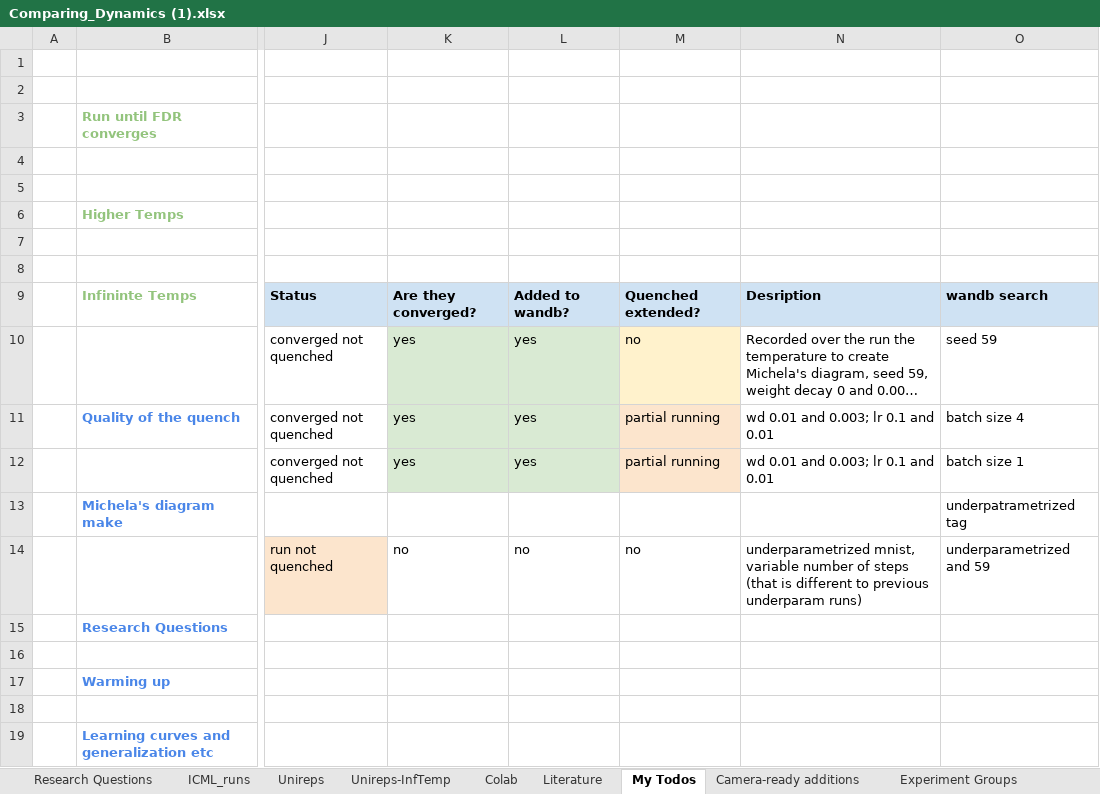
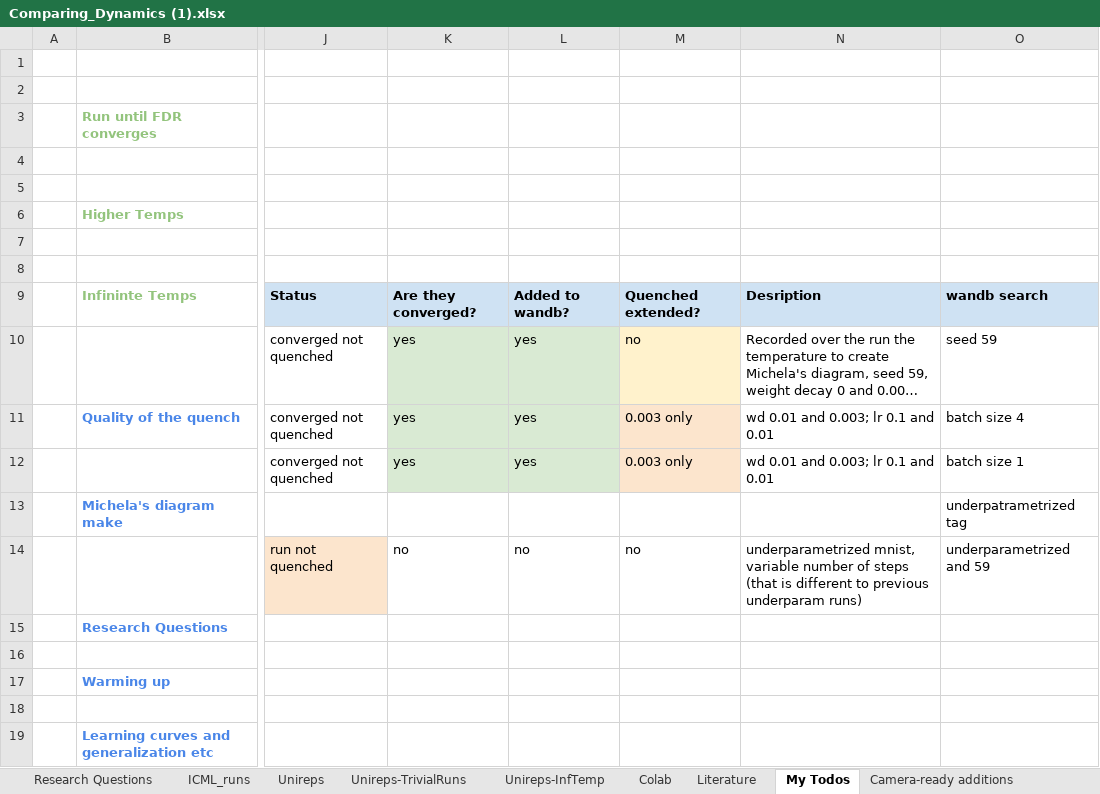
Before and after one commit to marjankowskam/Comparing_Dynamics, an Excel workbook: data/Comparing_Dynamics (1).xlsx, sheet My Todos, drawn as a sheet; only a part is shown, gaps mark what is left out; long unchanged cells end in …; values as stored, in another font and other column widths than the file's, no borders; charts and pictures not drawn; the diff names each change by its address in the sheet, - before the commit and + after, or states it on an @@ line.

```diff
--- a/data/Comparing_Dynamics (1).xlsx (sheet My Todos)
+++ b/data/Comparing_Dynamics (1).xlsx (sheet My Todos)
+sheet tab: Unireps-TrivialRuns
-M11:M12: partial running
+M11:M12: 0.003 only
```
Also changed, not shown: charts or pictures.
